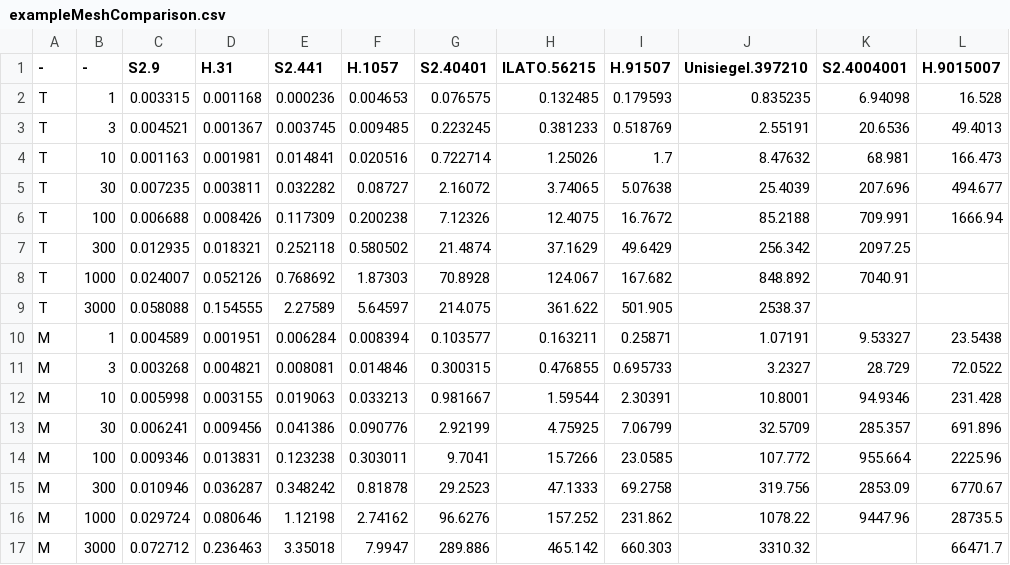
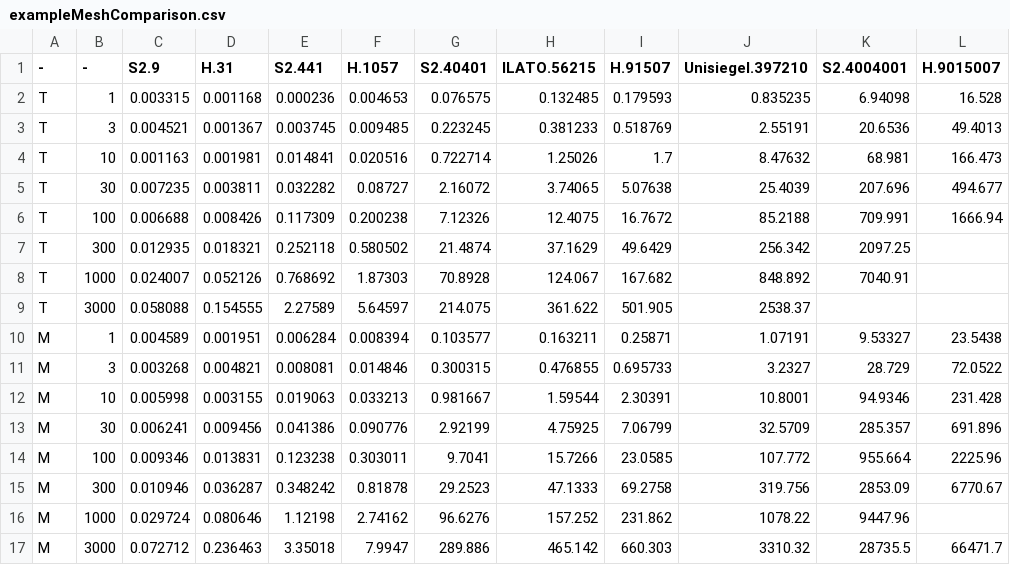
Before and after one commit to brychrwolf/Cuda-One-Ring, a CSV file: experiments/exampleMeshComparison.csv, drawn as a sheet.

Commit message:
moved s21000.3000 results to correct column

```diff
--- a/experiments/exampleMeshComparison.csv
+++ b/experiments/exampleMeshComparison.csv
@@ -15,3 +15,3 @@ M,100,0.009346,0.013831,0.123238,0.303011,9.7041,15.7266,23.0585,107.772,955.664
 M,300,0.010946,0.036287,0.348242,0.81878,29.2523,47.1333,69.2758,319.756,2853.09,6770.67
-M,1000,0.029724,0.080646,1.12198,2.74162,96.6276,157.252,231.862,1078.22,9447.96,28735.5
-M,3000,0.072712,0.236463,3.35018,7.9947,289.886,465.142,660.303,3310.32,,66471.7
+M,1000,0.029724,0.080646,1.12198,2.74162,96.6276,157.252,231.862,1078.22,9447.96,
+M,3000,0.072712,0.236463,3.35018,7.9947,289.886,465.142,660.303,3310.32,28735.5,66471.7
```
